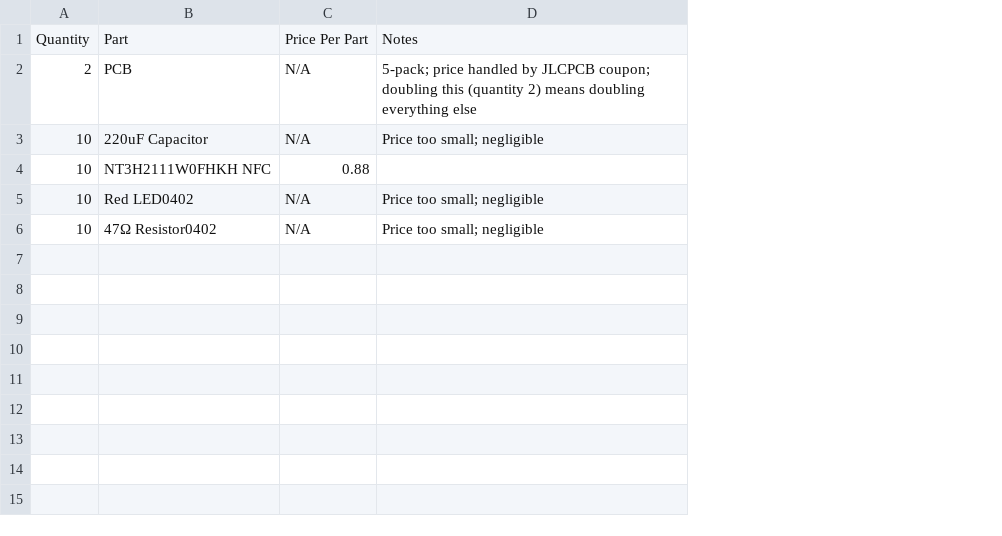
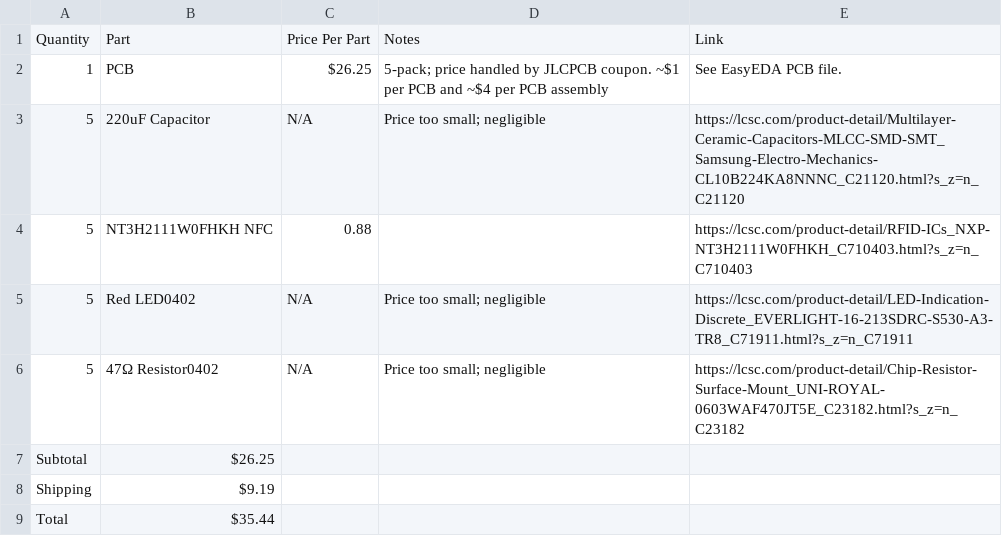
Before and after one commit to jaydenaleung/nfcbusinesscard, a CSV file: BOM.csv, drawn as a sheet; removed rows and columns are numbered as before the commit, all else as after; the diff names each change by its address in the sheet, - before the commit and + after, or states it on an @@ line.

```diff
--- a/BOM.csv
+++ b/BOM.csv
-column A, rows 1-6: Quantity | 2 | 10 | 10 | 10 | 10
+column A, rows 1-6: Quantity | 1 | 5 | 5 | 5 | 5
+column E, rows 1-6: Link | See EasyEDA PCB file. | https://lcsc.com/product-detail/Multilayer-Ceramic-Capacitors-MLCC-SMD-SMT_Samsung-Electro-Mechanics-CL10B224KA8NNNC_C21120.html?s_z=n_C21120 | https://lcsc.com/product-detail/RFID-ICs_NXP-NT3H2111W0FHKH_C710403.html?s_z=n_C710403 | https://lcsc.com/product-detail/LED-Indication-Discrete_EVERLIGHT-16-213SDRC-S530-A3-TR8_C71911.html?s_z=n_C71911 | https://lcsc.com/product-detail/Chip-Resistor-Surface-Mount_UNI-ROYAL-0603WAF470JT5E_C23182.html?s_z=n_C23182
-C2: N/A
+C2: $26.25
-D2: …by JLCPCB coupon; doubling this (quantity 2) means doubling everything else
+D2: …by JLCPCB coupon. ~$1 per PCB and ~$4 per PCB assembly
+row 7: Subtotal | $26.25
+row 8: Shipping | $9.19
+row 9: Total | $35.44
```
Also changed, not shown: 3 other files.
